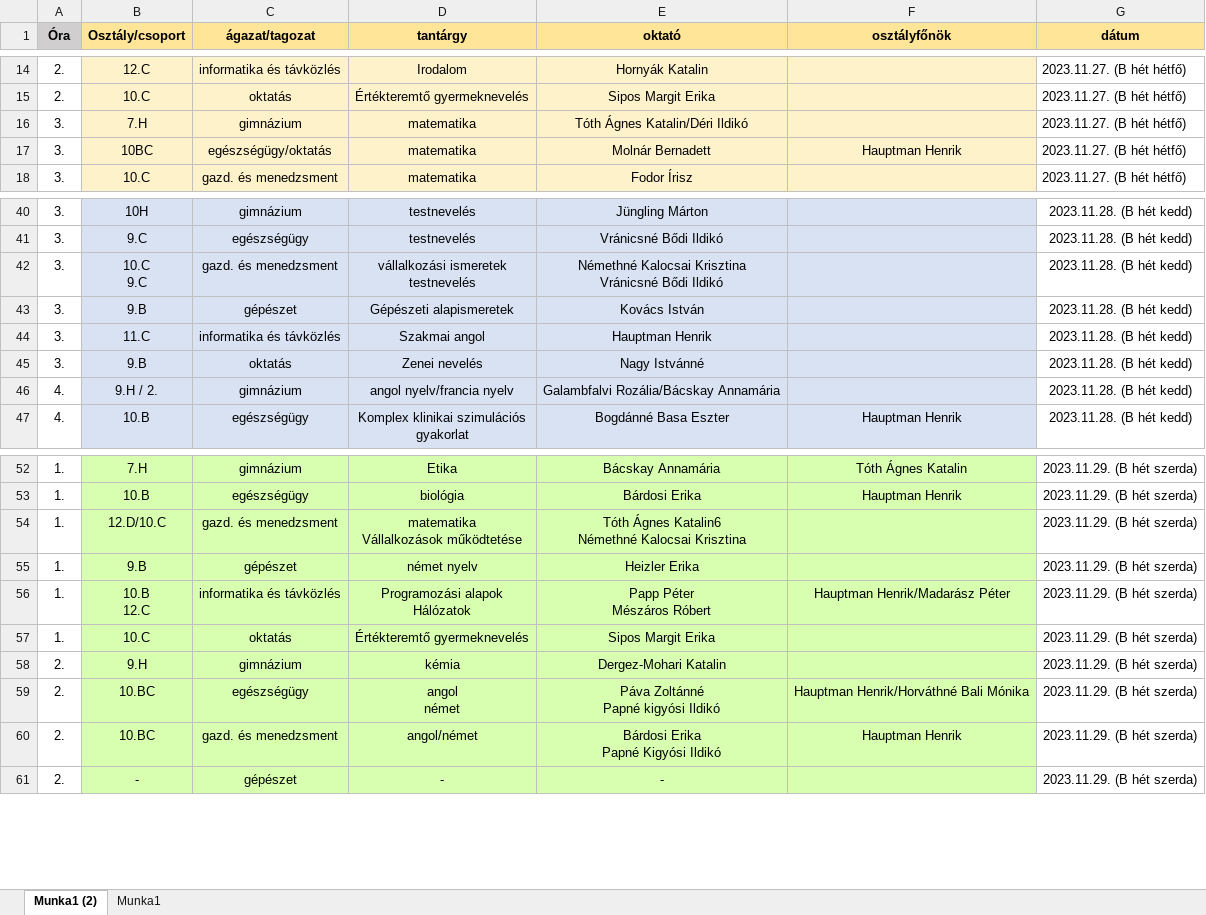
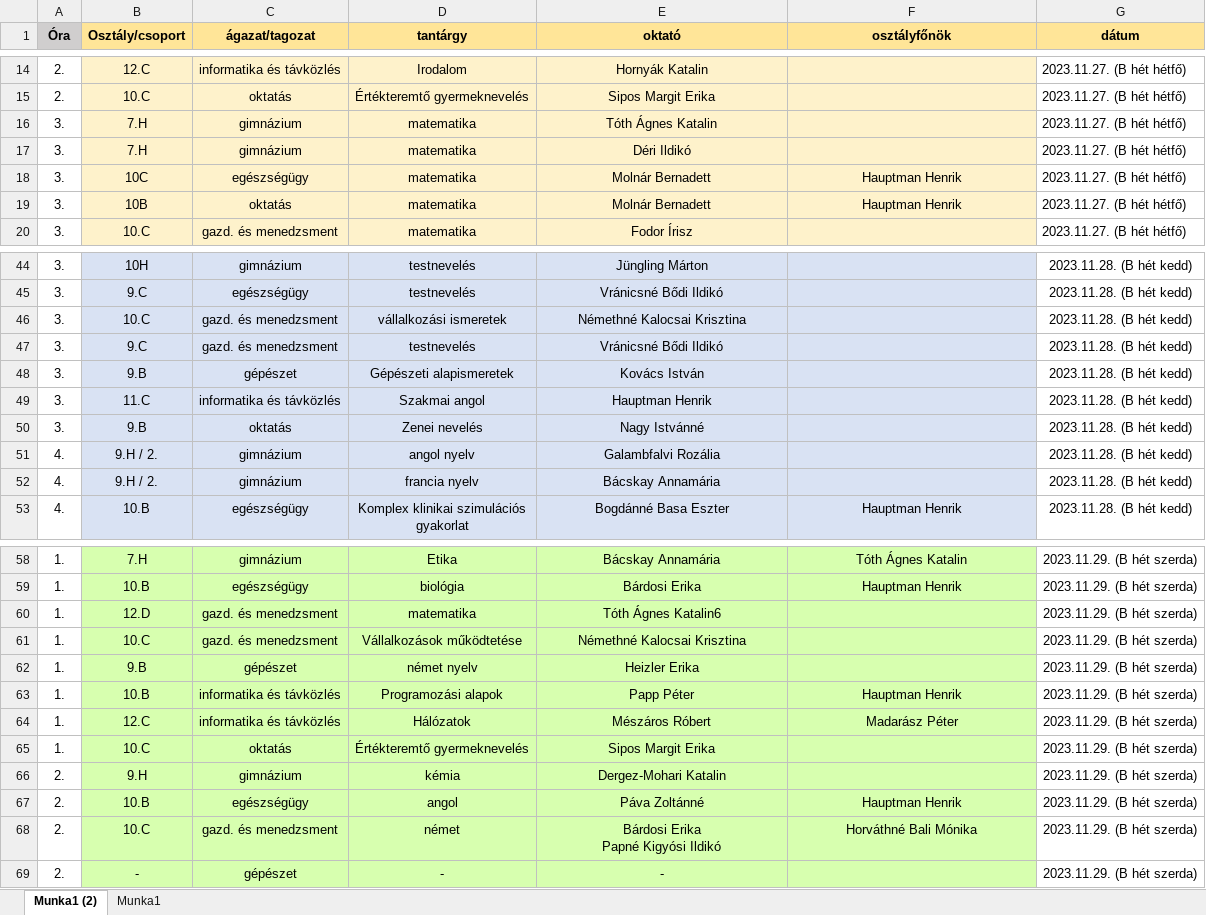
Before and after one commit to JustCsocso/Adatbazis, an Excel workbook: normalizalas/Nyílt tanítási órák.xlsx, sheet Munka1 (2), drawn as a sheet; only a part is shown, gaps mark what is left out; values as stored, in another font and other column widths than the file's, no borders; addresses are those after the commit; ↵ is a line break in a cell; the diff covers the shown part only; the diff names each change by its address in the sheet, - before the commit and + after, or states it on an @@ line.

Commit message:
dw

```diff
--- a/normalizalas/Nyílt tanítási órák.xlsx (sheet Munka1 (2))
+++ b/normalizalas/Nyílt tanítási órák.xlsx (sheet Munka1 (2))
-E16 (oktató): Tóth Ágnes Katalin/Déri Ildikó
+E16 (oktató): Tóth Ágnes Katalin
+row 17: 3. | 7.H | gimnázium | matematika | Déri Ildikó |  | 2023.11.27. (B hét hétfő)
-B18 (Osztály/csoport): 10BC
+B18 (Osztály/csoport): 10C
-C18 (ágazat/tagozat): egészségügy/oktatás
+C18 (ágazat/tagozat): egészségügy
+row 19: 3. | 10B | oktatás | matematika | Molnár Bernadett | Hauptman Henrik | 2023.11.27. (B hét hétfő)
-B46 (Osztály/csoport): 10.C ↵ 9.C
+B46 (Osztály/csoport): 10.C
-D46 (tantárgy): vállalkozási ismeretek ↵ testnevelés
+D46 (tantárgy): vállalkozási ismeretek
-E46 (oktató): Némethné Kalocsai Krisztina ↵ Vránicsné Bődi Ildikó
+E46 (oktató): Némethné Kalocsai Krisztina
+row 47: 3. | 9.C | gazd. és menedzsment | testnevelés | Vránicsné Bődi Ildikó |  | 2023.11.28. (B hét kedd)
+row 51: 4. | 9.H / 2. | gimnázium | angol nyelv | Galambfalvi Rozália |  | 2023.11.28. (B hét kedd)
-D52 (tantárgy): angol nyelv/francia nyelv
+D52 (tantárgy): francia nyelv
-E52 (oktató): Galambfalvi Rozália/Bácskay Annamária
+E52 (oktató): Bácskay Annamária
+row 60: 1. | 12.D | gazd. és menedzsment | matematika | Tóth Ágnes Katalin6 |  | 2023.11.29. (B hét szerda)
-B61 (Osztály/csoport): 12.D/10.C
+B61 (Osztály/csoport): 10.C
-D61 (tantárgy): matematika ↵ Vállalkozások működtetése
+D61 (tantárgy): Vállalkozások működtetése
-E61 (oktató): Tóth Ágnes Katalin6 ↵ Némethné Kalocsai Krisztina
+E61 (oktató): Némethné Kalocsai Krisztina
-B63 (Osztály/csoport): 10.B ↵ 12.C
+B63 (Osztály/csoport): 10.B
-D63 (tantárgy): Programozási alapok ↵ Hálózatok
+D63 (tantárgy): Programozási alapok
-E63 (oktató): Papp Péter ↵ Mészáros Róbert
+E63 (oktató): Papp Péter
-F63 (osztályfőnök): Hauptman Henrik/Madarász Péter
+F63 (osztályfőnök): Hauptman Henrik
+row 64: 1. | 12.C | informatika és távközlés | Hálózatok | Mészáros Róbert | Madarász Péter | 2023.11.29. (B hét szerda)
-B67 (Osztály/csoport): 10.BC
+B67 (Osztály/csoport): 10.B
-D67 (tantárgy): angol ↵ német
+D67 (tantárgy): angol
-E67 (oktató): Páva Zoltánné ↵ Papné kigyósi Ildikó
+E67 (oktató): Páva Zoltánné
-F67 (osztályfőnök): Hauptman Henrik/Horváthné Bali Mónika
+F67 (osztályfőnök): Hauptman Henrik
-B68 (Osztály/csoport): 10.BC
+B68 (Osztály/csoport): 10.C
-D68 (tantárgy): angol/német
+D68 (tantárgy): német
-F68 (osztályfőnök): Hauptman Henrik
+F68 (osztályfőnök): Horváthné Bali Mónika
```
Also changed, not shown: 3 added rows and 5 edited cells elsewhere in this sheet.
